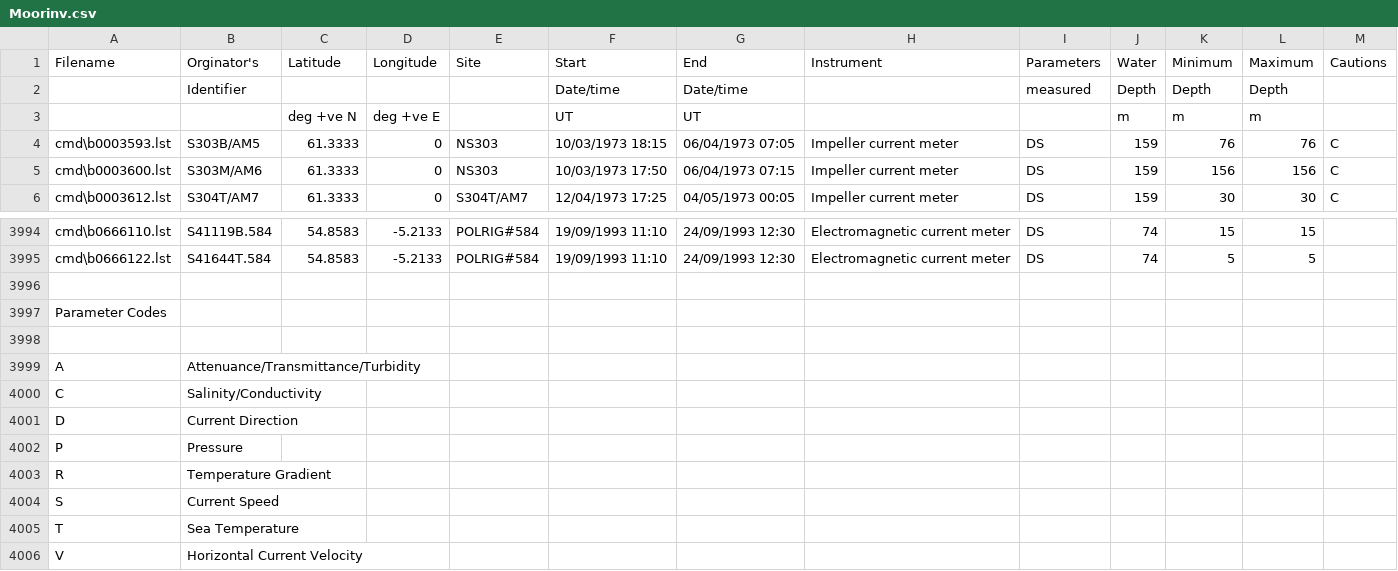
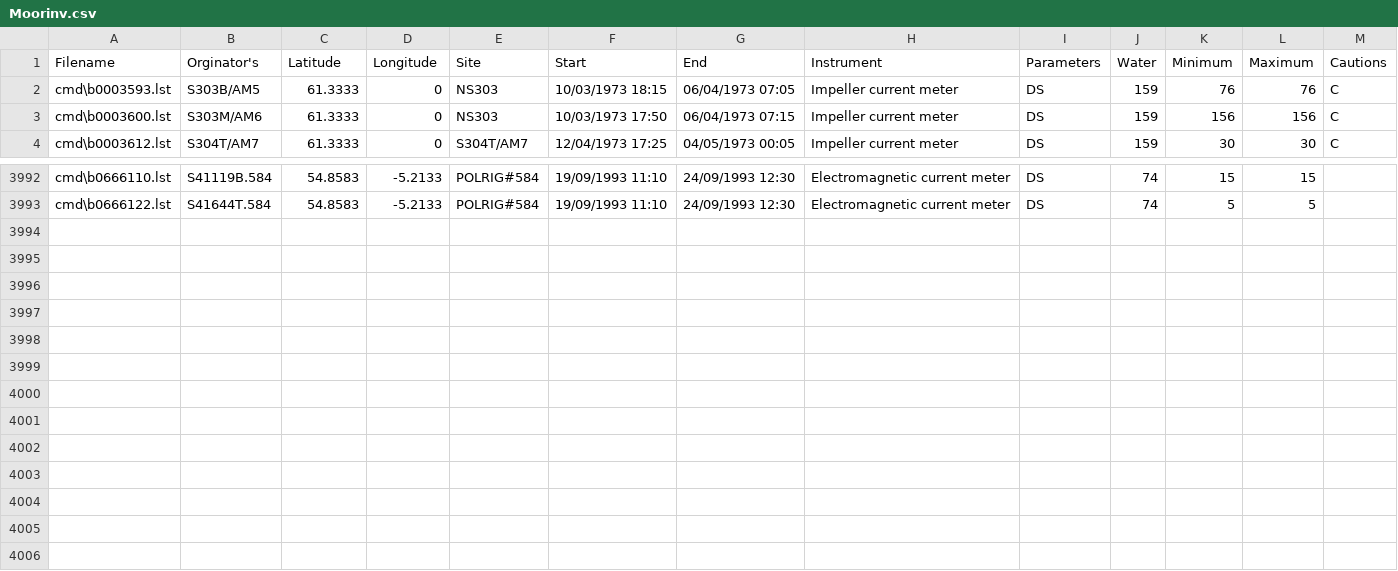
Before and after one commit to pwcazenave/data-processing, a CSV file: BODC/currents/2012/Moorinv.csv (was BODC/currents/Moorinv.csv), drawn as a sheet; only a part is shown, gaps mark what is left out; the diff names each change by its address in the sheet, - before the commit and + after, or states it on an @@ line.

Commit message:
Move the original data into its own directory.

```diff
--- a/BODC/currents/Moorinv.csv
+++ b/BODC/currents/2012/Moorinv.csv
-row 2:  | Identifier |  |  |  | Date/time | Date/time |  | measured | Depth | Depth | Depth
-row 3:  |  | deg +ve N | deg +ve E |  | UT | UT |  |  | m | m | m
-row 3996: (empty)
-row 3997: Parameter Codes
-row 3998: (empty)
-row 3999: A | Attenuance/Transmittance/Turbidity
-row 4000: C | Salinity/Conductivity
-row 4001: D | Current Direction
-row 4002: P | Pressure
-row 4003: R | Temperature Gradient
-row 4004: S | Current Speed
-row 4005: T | Sea Temperature
-row 4006: V | Horizontal Current Velocity
```
Also changed, not shown: 3 other files.
